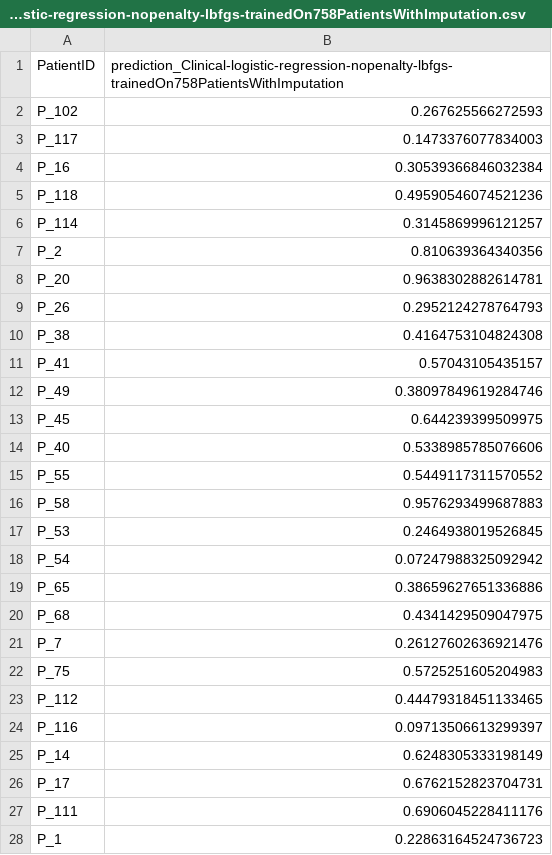
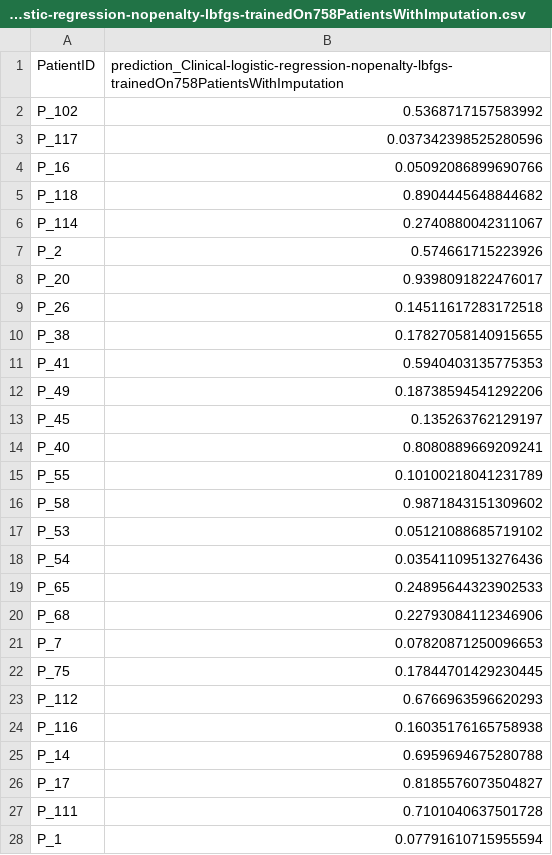
Before and after one commit to codingS3b/covid_data_challenge_2021, a CSV file: clinical_model/predictions_Clinical-logistic-regression-nopenalty-lbfgs-trainedOn758PatientsWithImputation.csv, drawn as a sheet; only a part is shown; the diff covers the shown part only.

```diff
--- a/clinical_model/predictions_Clinical-logistic-regression-nopenalty-lbfgs-trainedOn758PatientsWithImputation.csv
+++ b/clinical_model/predictions_Clinical-logistic-regression-nopenalty-lbfgs-trainedOn758PatientsWithImputation.csv
@@ -1,28 +1,28 @@
 PatientID,prediction_Clinical-logistic-regression-nopenalty-lbfgs-trainedOn758PatientsWithImputation
-P_102,0.267625566272593
-P_117,0.1473376077834003
-P_16,0.30539366846032384
-P_118,0.49590546074521236
-P_114,0.3145869996121257
-P_2,0.810639364340356
-P_20,0.9638302882614781
-P_26,0.2952124278764793
-P_38,0.4164753104824308
-P_41,0.57043105435157
-P_49,0.38097849619284746
-P_45,0.644239399509975
-P_40,0.5338985785076606
-P_55,0.5449117311570552
-P_58,0.9576293499687883
-P_53,0.2464938019526845
-P_54,0.07247988325092942
-P_65,0.38659627651336886
-P_68,0.4341429509047975
-P_7,0.26127602636921476
-P_75,0.5725251605204983
-P_112,0.44479318451133465
-P_116,0.09713506613299397
-P_14,0.6248305333198149
-P_17,0.6762152823704731
-P_111,0.6906045228411176
-P_1,0.22863164524736723
+P_102,0.5368717157583992
+P_117,0.037342398525280596
+P_16,0.05092086899690766
+P_118,0.8904445648844682
+P_114,0.2740880042311067
+P_2,0.574661715223926
+P_20,0.9398091822476017
+P_26,0.14511617283172518
+P_38,0.17827058140915655
+P_41,0.5940403135775353
+P_49,0.18738594541292206
+P_45,0.135263762129197
+P_40,0.8080889669209241
+P_55,0.10100218041231789
+P_58,0.9871843151309602
+P_53,0.05121088685719102
+P_54,0.03541109513276436
+P_65,0.24895644323902533
+P_68,0.22793084112346906
+P_7,0.07820871250096653
+P_75,0.17844701429230445
+P_112,0.6766963596620293
+P_116,0.16035176165758938
+P_14,0.6959694675280788
+P_17,0.8185576073504827
+P_111,0.7101040637501728
+P_1,0.07791610715955594
```
Also changed, not shown: 93 edited cells elsewhere in this file, clinical_model/predictions_Clinical-logistic-regression-gridsearchedParams-l1penalty-liblinear-trainedOn312Patients.csv, clinical_model/predictions_Clinical-logistic-regression-gridsearchedParams-l1penalty-liblinear-trainedOn758PatientsWithImputation.csv, 4 other files.
